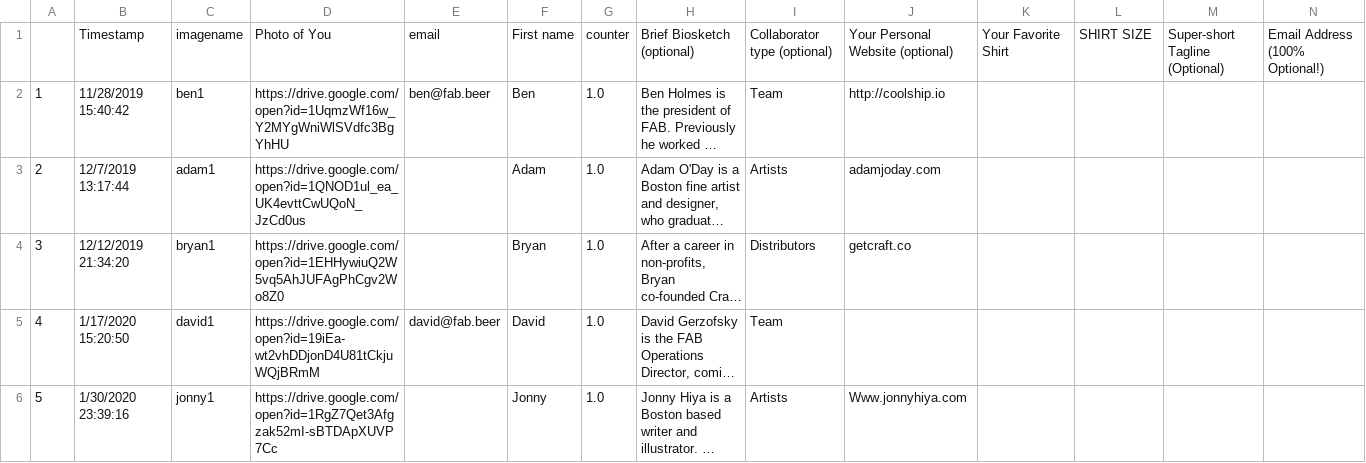
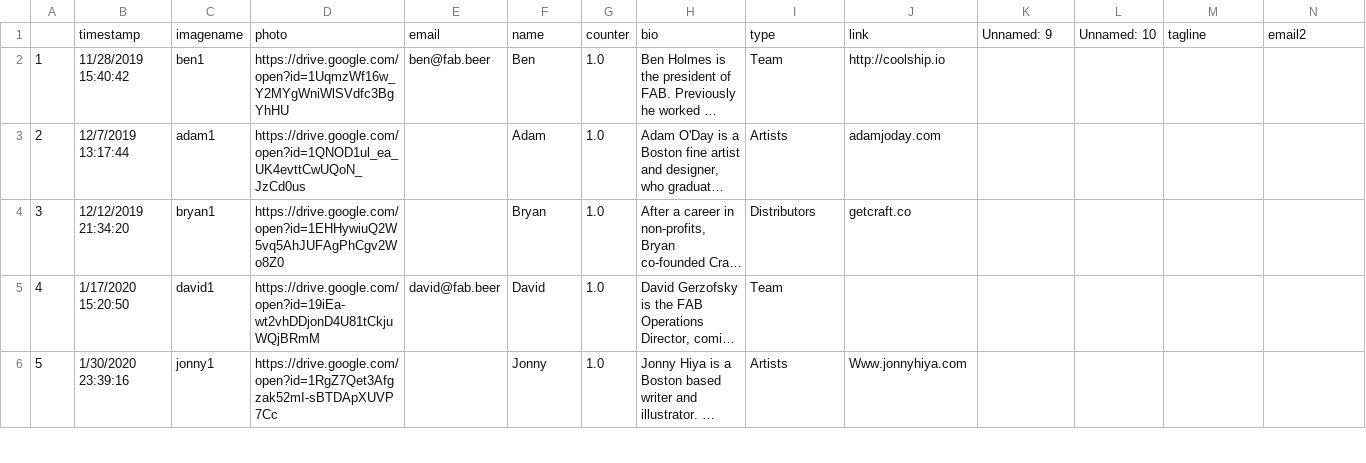
Before and after one commit to fab-rems/fab-beer.github.io, a CSV file: _data/people.csv, drawn as a sheet; only a part is shown; long unchanged cells end in …; removed rows and columns are numbered as before the commit, all else as after; rows hold the shown columns only; the diff names each change by its address in the sheet, - before the commit and + after, or states it on an @@ line.

```diff
--- a/_data/people.csv
+++ b/_data/people.csv
-row 1:  | Timestamp | imagename | Photo of You | email | First name | counter | Brief Biosketch (optional) | Collaborator type (optional) | Your Personal Website (optional) | Your Favorite Shirt | SHIRT SIZE | Super-short Tagline (Optional) | Email Address (100% Optional!)
+row 1:  | timestamp | imagename | photo | email | name | counter | bio | type | link | Unnamed: 9 | Unnamed: 10 | tagline | email2
```
Also changed, not shown: _data/venue_beers.csv, _data/venues.csv, 4 other files.
